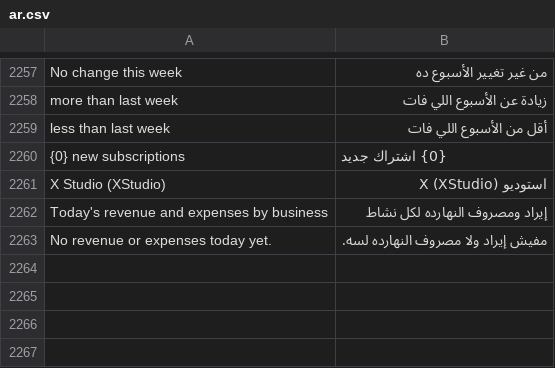
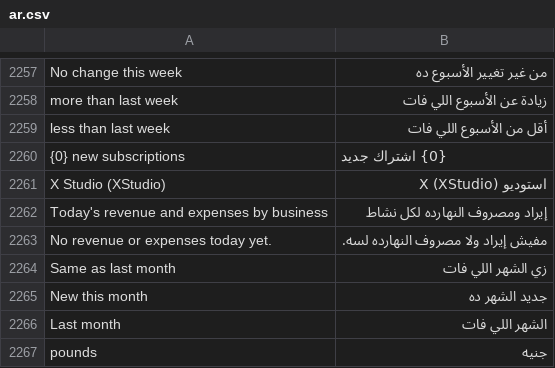
Before and after one commit to tokaM107/integrated-business-platform, a CSV file: apps/imed_erp/imed_erp/translations/ar.csv, drawn as a sheet; only a part is shown, gaps mark what is left out; the diff names each change by its address in the sheet, - before the commit and + after, or states it on an @@ line.

```diff
--- a/apps/imed_erp/imed_erp/translations/ar.csv
+++ b/apps/imed_erp/imed_erp/translations/ar.csv
+row 2264: Same as last month | زي الشهر اللي فات
+row 2265: New this month | جديد الشهر ده
+row 2266: Last month | الشهر اللي فات
+row 2267: pounds | جنيه
```
Also changed, not shown: 5 other files.
